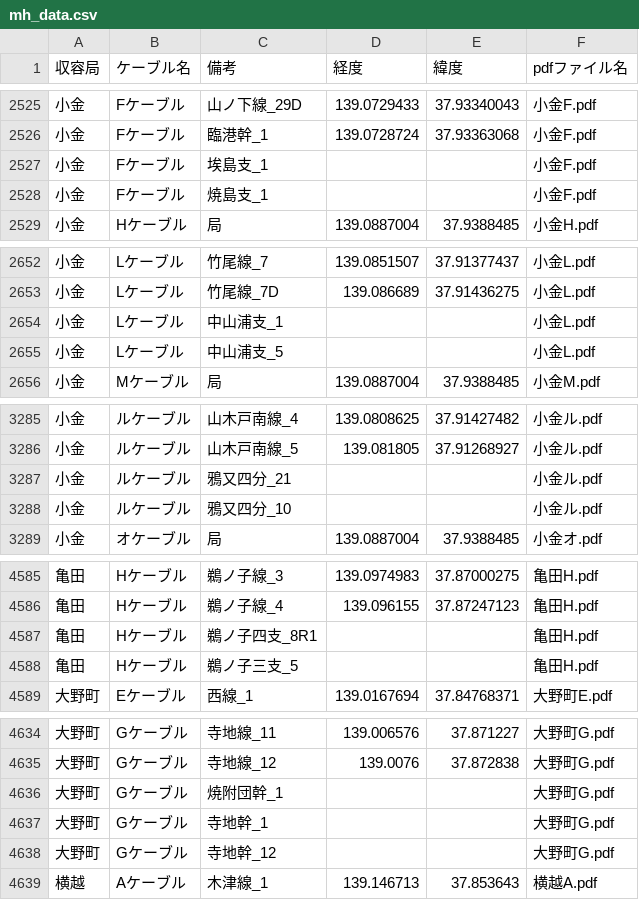
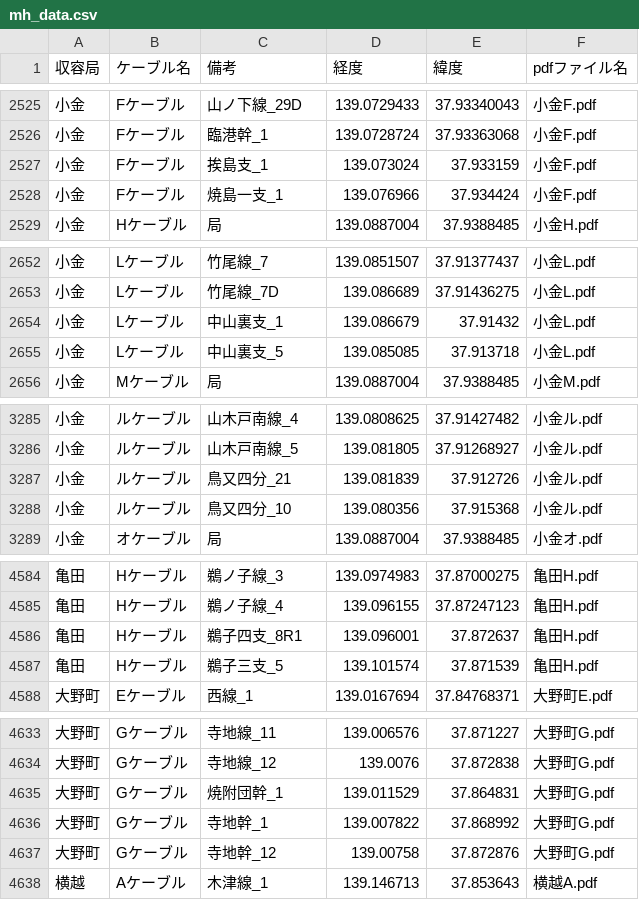
Before and after one commit to shinatodan/kandouji-MHmap, a CSV file: mh_data.csv, drawn as a sheet; only a part is shown, gaps mark what is left out; the diff covers the shown part only.

```diff
--- a/mh_data.csv
+++ b/mh_data.csv
@@ -2526,4 +2526,4 @@
 小金,Fケーブル,臨港幹_1,139.0728724,37.93363068,小金F.pdf
-小金,Fケーブル,埃島支_1,,,小金F.pdf
-小金,Fケーブル,焼島支_1,,,小金F.pdf
+小金,Fケーブル,挨島支_1,139.073024,37.933159,小金F.pdf
+小金,Fケーブル,焼島一支_1,139.076966,37.934424,小金F.pdf
 小金,Hケーブル,局,139.0887004,37.9388485,小金H.pdf
@@ -2653,4 +2653,4 @@
 小金,Lケーブル,竹尾線_7D,139.086689,37.91436275,小金L.pdf
-小金,Lケーブル,中山浦支_1,,,小金L.pdf
-小金,Lケーブル,中山浦支_5,,,小金L.pdf
+小金,Lケーブル,中山裏支_1,139.086679,37.91432,小金L.pdf
+小金,Lケーブル,中山裏支_5,139.085085,37.913718,小金L.pdf
 小金,Mケーブル,局,139.0887004,37.9388485,小金M.pdf
@@ -3286,4 +3286,4 @@
 小金,ルケーブル,山木戸南線_5,139.081805,37.91268927,小金ル.pdf
-小金,ルケーブル,鴉又四分_21,,,小金ル.pdf
-小金,ルケーブル,鴉又四分_10,,,小金ル.pdf
+小金,ルケーブル,鳥又四分_21,139.081839,37.912726,小金ル.pdf
+小金,ルケーブル,鳥又四分_10,139.080356,37.915368,小金ル.pdf
 小金,オケーブル,局,139.0887004,37.9388485,小金オ.pdf
@@ -4586,4 +4585,4 @@
 亀田,Hケーブル,鵜ノ子線_4,139.096155,37.87247123,亀田H.pdf
-亀田,Hケーブル,鵜ノ子四支_8R1,,,亀田H.pdf
-亀田,Hケーブル,鵜ノ子三支_5,,,亀田H.pdf
+亀田,Hケーブル,鵜子四支_8R1,139.096001,37.872637,亀田H.pdf
+亀田,Hケーブル,鵜子三支_5,139.101574,37.871539,亀田H.pdf
 大野町,Eケーブル,西線_1,139.0167694,37.84768371,大野町E.pdf
@@ -4635,5 +4634,5 @@
 大野町,Gケーブル,寺地線_12,139.0076,37.872838,大野町G.pdf
-大野町,Gケーブル,焼附団幹_1,,,大野町G.pdf
-大野町,Gケーブル,寺地幹_1,,,大野町G.pdf
-大野町,Gケーブル,寺地幹_12,,,大野町G.pdf
+大野町,Gケーブル,焼附団幹_1,139.011529,37.864831,大野町G.pdf
+大野町,Gケーブル,寺地幹_1,139.007822,37.868992,大野町G.pdf
+大野町,Gケーブル,寺地幹_12,139.00758,37.872876,大野町G.pdf
 横越,Aケーブル,木津線_1,139.146713,37.853643,横越A.pdf
```
Also changed, not shown: 1 removed row and 125 edited cells elsewhere in this file.
